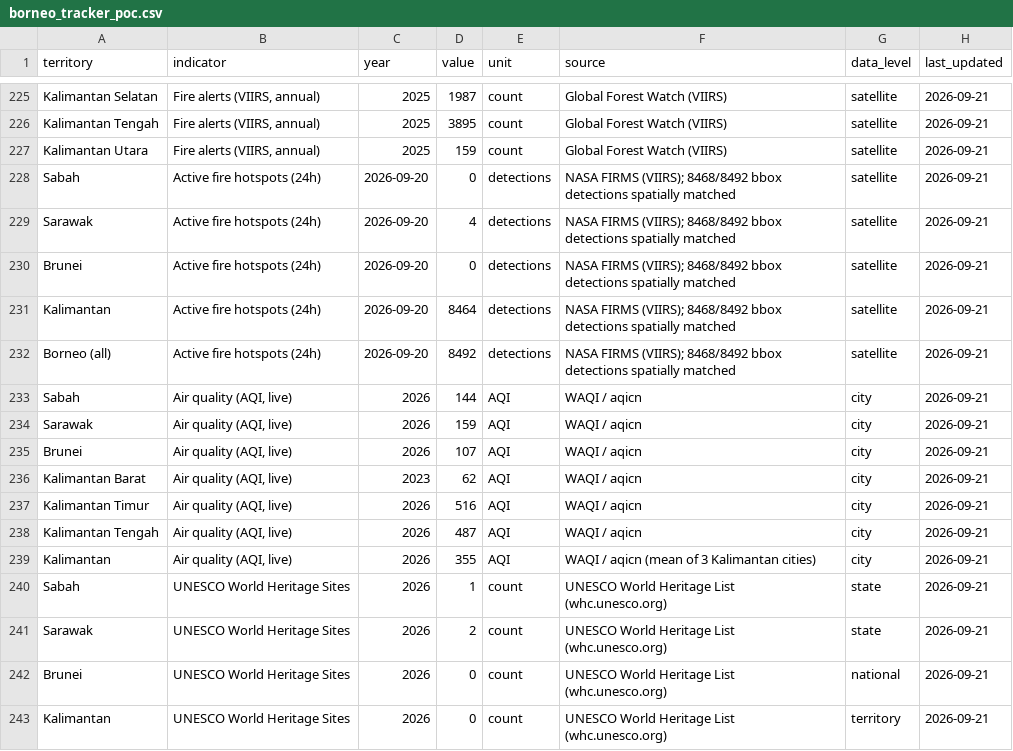
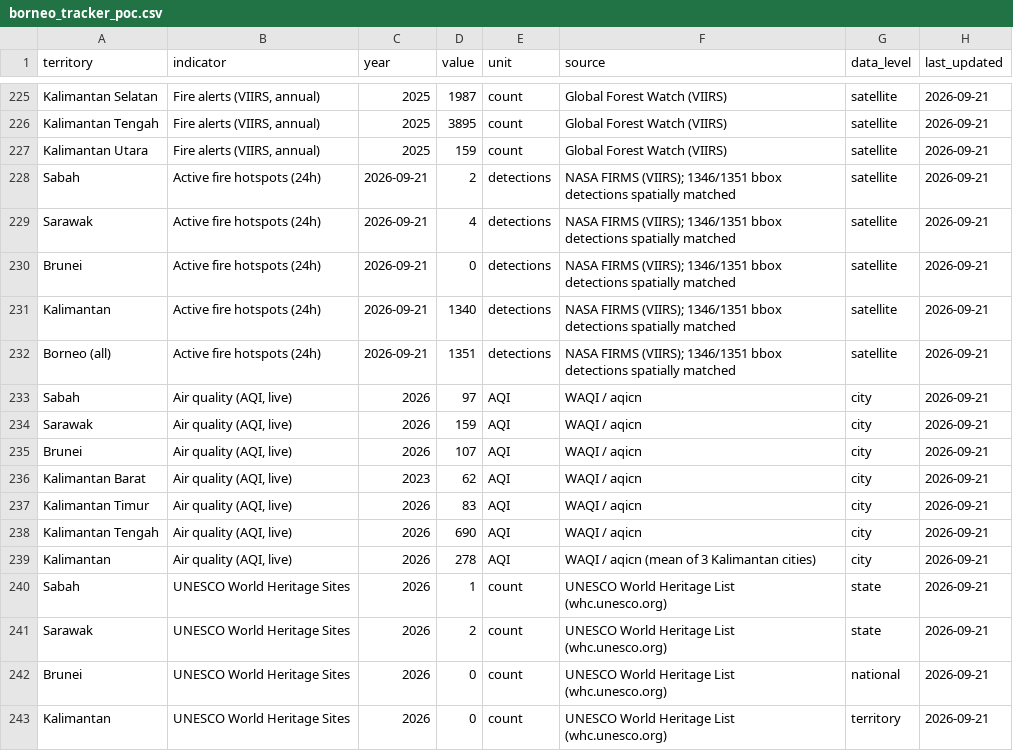
Before and after one commit to angelyong/Borneo_Tracker, a CSV file: borneo_tracker_poc.csv, drawn as a sheet; only a part is shown, gaps mark what is left out.

```diff
--- a/borneo_tracker_poc.csv
+++ b/borneo_tracker_poc.csv
@@ -227,8 +227,8 @@ Kalimantan Tengah,"Fire alerts (VIIRS, annual)",2025,3895,count,Global Forest Wa
 Kalimantan Utara,"Fire alerts (VIIRS, annual)",2025,159,count,Global Forest Watch (VIIRS),satellite,2026-09-21
-Sabah,Active fire hotspots (24h),2026-09-20,0,detections,NASA FIRMS (VIIRS); 8468/8492 bbox detections spatially matched,satellite,2026-09-21
-Sarawak,Active fire hotspots (24h),2026-09-20,4,detections,NASA FIRMS (VIIRS); 8468/8492 bbox detections spatially matched,satellite,2026-09-21
-Brunei,Active fire hotspots (24h),2026-09-20,0,detections,NASA FIRMS (VIIRS); 8468/8492 bbox detections spatially matched,satellite,2026-09-21
-Kalimantan,Active fire hotspots (24h),2026-09-20,8464,detections,NASA FIRMS (VIIRS); 8468/8492 bbox detections spatially matched,satellite,2026-09-21
-Borneo (all),Active fire hotspots (24h),2026-09-20,8492,detections,NASA FIRMS (VIIRS); 8468/8492 bbox detections spatially matched,satellite,2026-09-21
-Sabah,"Air quality (AQI, live)",2026,144,AQI,WAQI / aqicn,city,2026-09-21
+Sabah,Active fire hotspots (24h),2026-09-21,2,detections,NASA FIRMS (VIIRS); 1346/1351 bbox detections spatially matched,satellite,2026-09-21
+Sarawak,Active fire hotspots (24h),2026-09-21,4,detections,NASA FIRMS (VIIRS); 1346/1351 bbox detections spatially matched,satellite,2026-09-21
+Brunei,Active fire hotspots (24h),2026-09-21,0,detections,NASA FIRMS (VIIRS); 1346/1351 bbox detections spatially matched,satellite,2026-09-21
+Kalimantan,Active fire hotspots (24h),2026-09-21,1340,detections,NASA FIRMS (VIIRS); 1346/1351 bbox detections spatially matched,satellite,2026-09-21
+Borneo (all),Active fire hotspots (24h),2026-09-21,1351,detections,NASA FIRMS (VIIRS); 1346/1351 bbox detections spatially matched,satellite,2026-09-21
+Sabah,"Air quality (AQI, live)",2026,97,AQI,WAQI / aqicn,city,2026-09-21
 Sarawak,"Air quality (AQI, live)",2026,159,AQI,WAQI / aqicn,city,2026-09-21
@@ -236,5 +236,5 @@ Brunei,"Air quality (AQI, live)",2026,107,AQI,WAQI / aqicn,city,2026-09-21
 Kalimantan Barat,"Air quality (AQI, live)",2023,62,AQI,WAQI / aqicn,city,2026-09-21
-Kalimantan Timur,"Air quality (AQI, live)",2026,516,AQI,WAQI / aqicn,city,2026-09-21
-Kalimantan Tengah,"Air quality (AQI, live)",2026,487,AQI,WAQI / aqicn,city,2026-09-21
-Kalimantan,"Air quality (AQI, live)",2026,355,AQI,WAQI / aqicn (mean of 3 Kalimantan cities),city,2026-09-21
+Kalimantan Timur,"Air quality (AQI, live)",2026,83,AQI,WAQI / aqicn,city,2026-09-21
+Kalimantan Tengah,"Air quality (AQI, live)",2026,690,AQI,WAQI / aqicn,city,2026-09-21
+Kalimantan,"Air quality (AQI, live)",2026,278,AQI,WAQI / aqicn (mean of 3 Kalimantan cities),city,2026-09-21
 Sabah,UNESCO World Heritage Sites,2026,1,count,UNESCO World Heritage List (whc.unesco.org),state,2026-09-21
```
Also changed, not shown: 4 other files.
